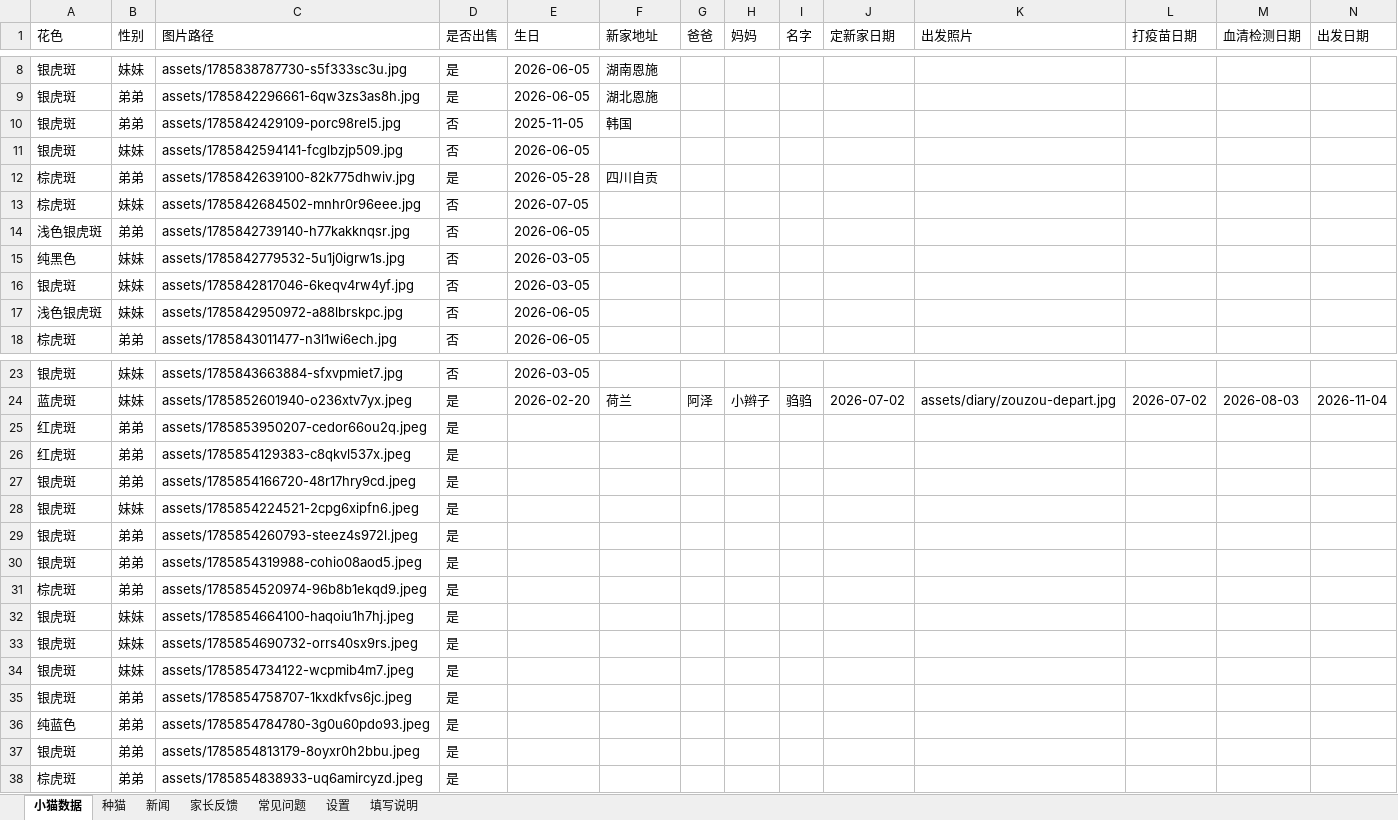
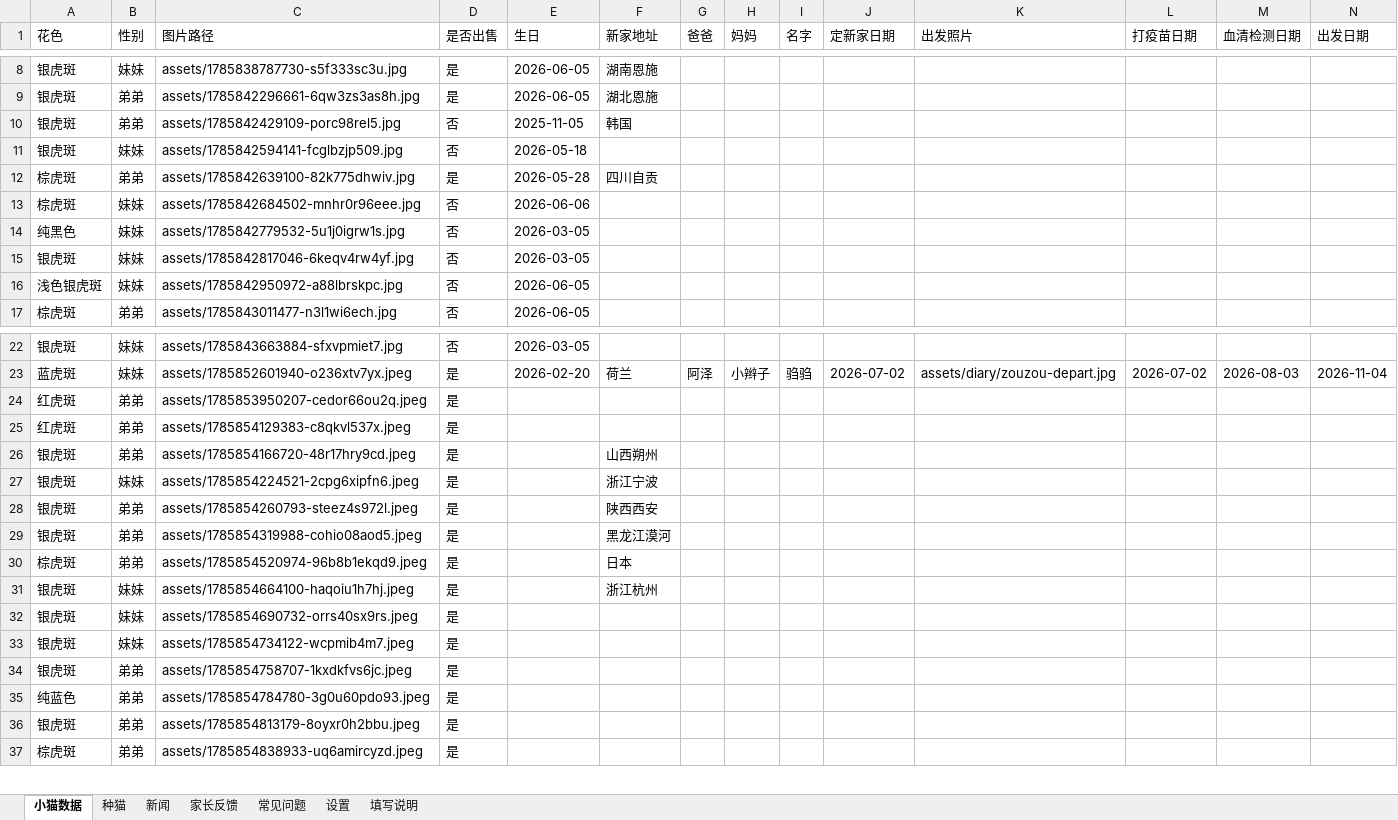
Before and after one commit to kuenmaoshe/kuenmaoshe.github.io, an Excel workbook: data/kittens.xlsx, sheet 小猫数据, drawn as a sheet; only a part is shown, gaps mark what is left out; values as stored, in another font and other column widths than the file's, no borders; removed rows and columns are numbered as before the commit, all else as after; rows hold the shown columns only; the diff names each change by its address in the sheet, - before the commit and + after, or states it on an @@ line.

```diff
--- a/data/kittens.xlsx (sheet 小猫数据)
+++ b/data/kittens.xlsx (sheet 小猫数据)
-E11 (生日): 2026-06-05
+E11 (生日): 2026-05-18
-E13 (生日): 2026-07-05
+E13 (生日): 2026-06-06
-row 14: 浅色银虎斑 | 弟弟 | assets/1785842739140-h77kakknqsr.jpg | 否 | 2026-06-05
-F26 (新家地址): (empty)
+F26 (新家地址): 山西朔州
-F27 (新家地址): (empty)
+F27 (新家地址): 浙江宁波
-F28 (新家地址): (empty)
+F28 (新家地址): 陕西西安
-F29 (新家地址): (empty)
+F29 (新家地址): 黑龙江漠河
-F30 (新家地址): (empty)
+F30 (新家地址): 日本
-F31 (新家地址): (empty)
+F31 (新家地址): 浙江杭州
```
Also changed, not shown: 1 other file.
